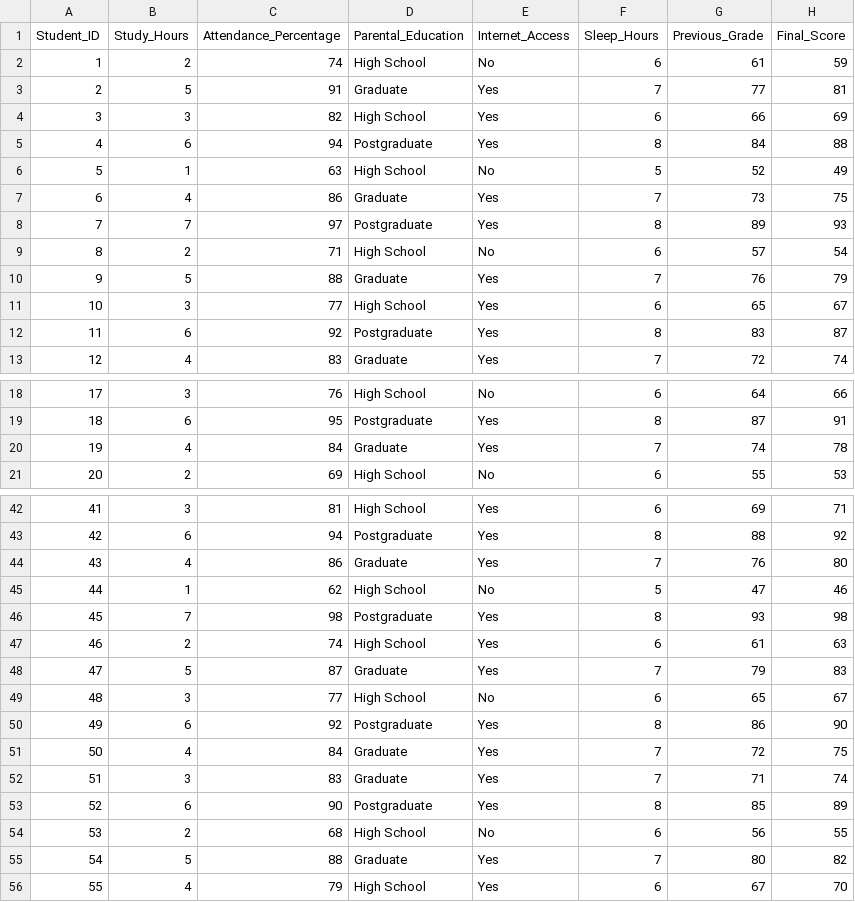
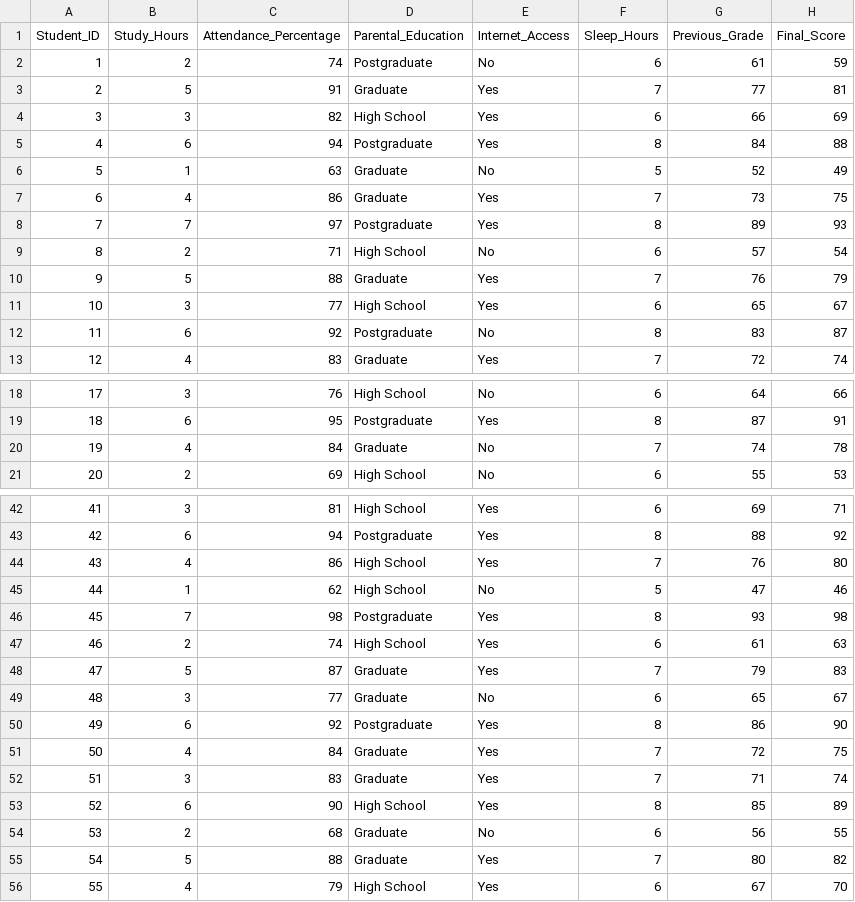
Before and after one commit to Swarnenduball/student-data-vidualization, a CSV file: student.csv, drawn as a sheet; only a part is shown, gaps mark what is left out; the diff covers the shown part only.

```diff
--- a/student.csv
+++ b/student.csv
@@ -1,3 +1,3 @@
 Student_ID,Study_Hours,Attendance_Percentage,Parental_Education,Internet_Access,Sleep_Hours,Previous_Grade,Final_Score
-1,2,74,High School,No,6,61,59
+1,2,74,Postgraduate,No,6,61,59
 2,5,91,Graduate,Yes,7,77,81
@@ -5,3 +5,3 @@ Student_ID,Study_Hours,Attendance_Percentage,Parental_Education,Internet_Access,
 4,6,94,Postgraduate,Yes,8,84,88
-5,1,63,High School,No,5,52,49
+5,1,63,Graduate,No,5,52,49
 6,4,86,Graduate,Yes,7,73,75
@@ -11,3 +11,3 @@ Student_ID,Study_Hours,Attendance_Percentage,Parental_Education,Internet_Access,
 10,3,77,High School,Yes,6,65,67
-11,6,92,Postgraduate,Yes,8,83,87
+11,6,92,Postgraduate,No,8,83,87
 12,4,83,Graduate,Yes,7,72,74
@@ -19,3 +19,3 @@ Student_ID,Study_Hours,Attendance_Percentage,Parental_Education,Internet_Access,
 18,6,95,Postgraduate,Yes,8,87,91
-19,4,84,Graduate,Yes,7,74,78
+19,4,84,Graduate,No,7,74,78
 20,2,69,High School,No,6,55,53
@@ -43,3 +43,3 @@ Student_ID,Study_Hours,Attendance_Percentage,Parental_Education,Internet_Access,
 42,6,94,Postgraduate,Yes,8,88,92
-43,4,86,Graduate,Yes,7,76,80
+43,4,86,High School,Yes,7,76,80
 44,1,62,High School,No,5,47,46
@@ -48,3 +48,3 @@ Student_ID,Study_Hours,Attendance_Percentage,Parental_Education,Internet_Access,
 47,5,87,Graduate,Yes,7,79,83
-48,3,77,High School,No,6,65,67
+48,3,77,Graduate,No,6,65,67
 49,6,92,Postgraduate,Yes,8,86,90
@@ -52,4 +52,4 @@ Student_ID,Study_Hours,Attendance_Percentage,Parental_Education,Internet_Access,
 51,3,83,Graduate,Yes,7,71,74
-52,6,90,Postgraduate,Yes,8,85,89
-53,2,68,High School,No,6,56,55
+52,6,90,High School,Yes,8,85,89
+53,2,68,Graduate,No,6,56,55
 54,5,88,Graduate,Yes,7,80,82
```
Also changed, not shown: 20 added rows and 3 edited cells elsewhere in this file, 1 other file.
